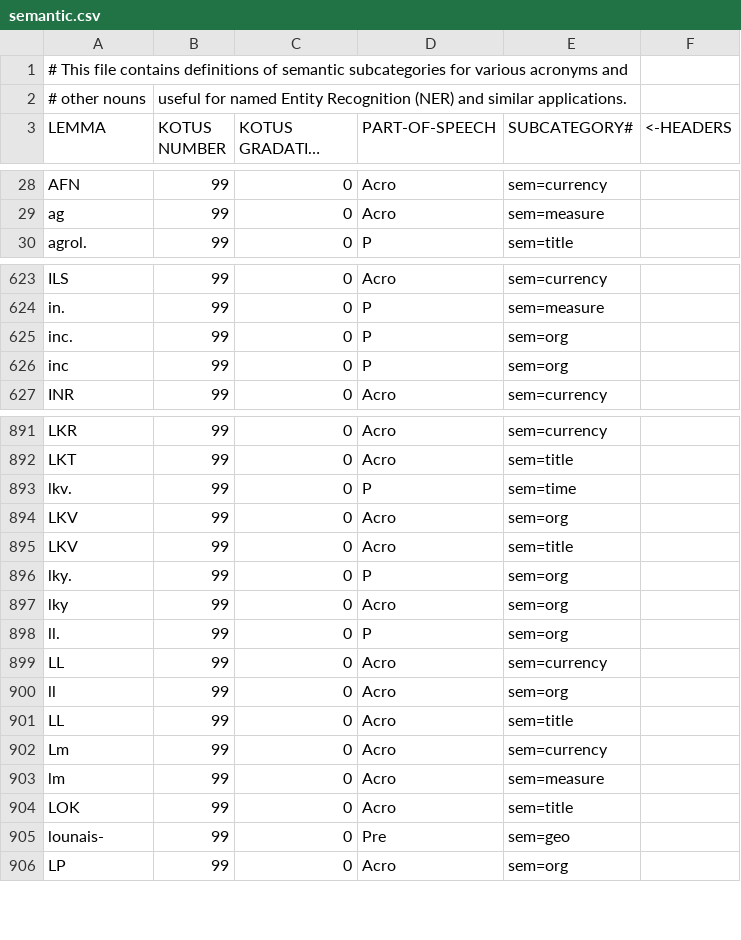
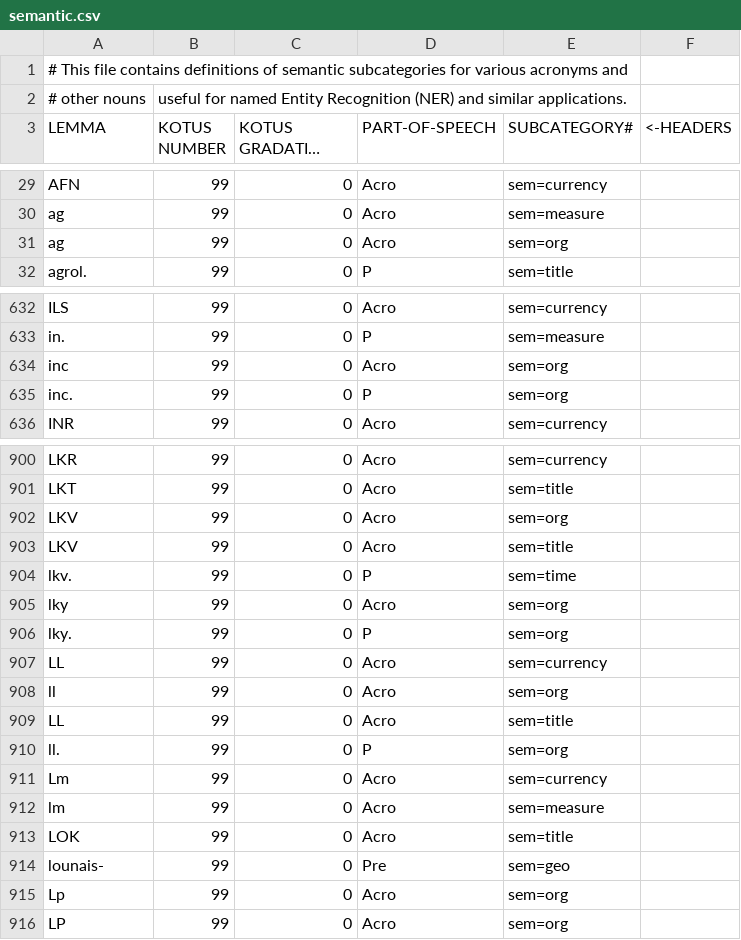
Before and after one commit to flammie/omorfi, a CSV file: src/lexical/attributes/semantic.csv, drawn as a sheet; only a part is shown, gaps mark what is left out; long unchanged cells end in …; the diff covers the shown part only.

```diff
--- a/src/lexical/attributes/semantic.csv
+++ b/src/lexical/attributes/semantic.csv
@@ -29,2 +30,3 @@
 "ag","99","0","Acro","sem=measure"
+"ag","99","0","Acro","sem=org"
 "agrol.","99","0","P","sem=title"
@@ -624,4 +633,4 @@
 "in.","99","0","P","sem=measure"
+"inc","99","0","Acro","sem=org"
 "inc.","99","0","P","sem=org"
-"inc","99","0","P","sem=org"
 "INR","99","0","Acro","sem=currency"
@@ -892,8 +901,7 @@
 "LKT","99","0","Acro","sem=title"
-"lkv.","99","0","P","sem=time"
 "LKV","99","0","Acro","sem=org"
 "LKV","99","0","Acro","sem=title"
-"lky.","99","0","P","sem=org"
+"lkv.","99","0","P","sem=time"
 "lky","99","0","Acro","sem=org"
-"ll.","99","0","P","sem=org"
+"lky.","99","0","P","sem=org"
 "LL","99","0","Acro","sem=currency"
@@ -901,2 +909,3 @@
 "LL","99","0","Acro","sem=title"
+"ll.","99","0","P","sem=org"
 "Lm","99","0","Acro","sem=currency"
@@ -905,2 +914,3 @@
 "lounais-","99","0","Pre","sem=geo"
+"Lp","99","0","Acro","sem=org"
 "LP","99","0","Acro","sem=org"
```
Also changed, not shown: 14 added rows and 55 moved rows elsewhere in this file, src/lexical/attributes/particle-classes.csv, src/lexical/lexemes/omorfi.csv, 1 other file.
